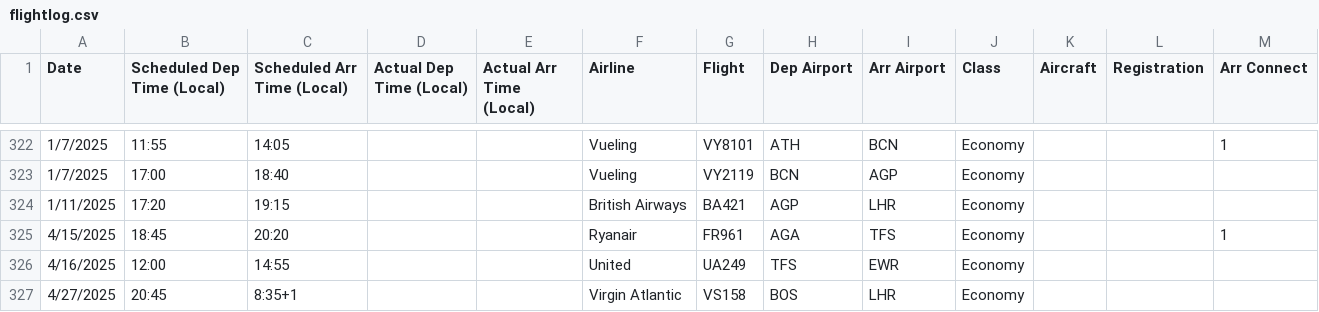
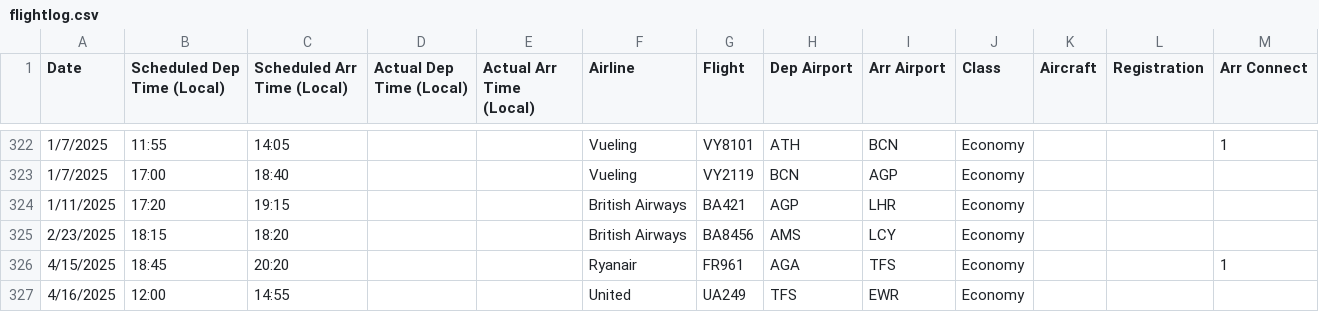
Before and after one commit to picrazy2/picrazy2.github.io, a CSV file: flightlog/flightlog.csv, drawn as a sheet; only a part is shown, gaps mark what is left out; the shorter side is filled out with more unchanged rows.

```diff
--- a/flightlog/flightlog.csv
+++ b/flightlog/flightlog.csv
@@ -324,2 +324,3 @@ Date,Scheduled Dep Time (Local),Scheduled Arr Time (Local),Actual Dep Time (Loca
 1/11/2025,17:20,19:15,,,British Airways,BA421,AGP,LHR,Economy,,,,
+2/23/2025,18:15,18:20,,,British Airways,BA8456,AMS,LCY,Economy,,,,
 4/15/2025,18:45,20:20,,,Ryanair,FR961,AGA,TFS,Economy,,,1,
```
Also changed, not shown: 25 other files.
